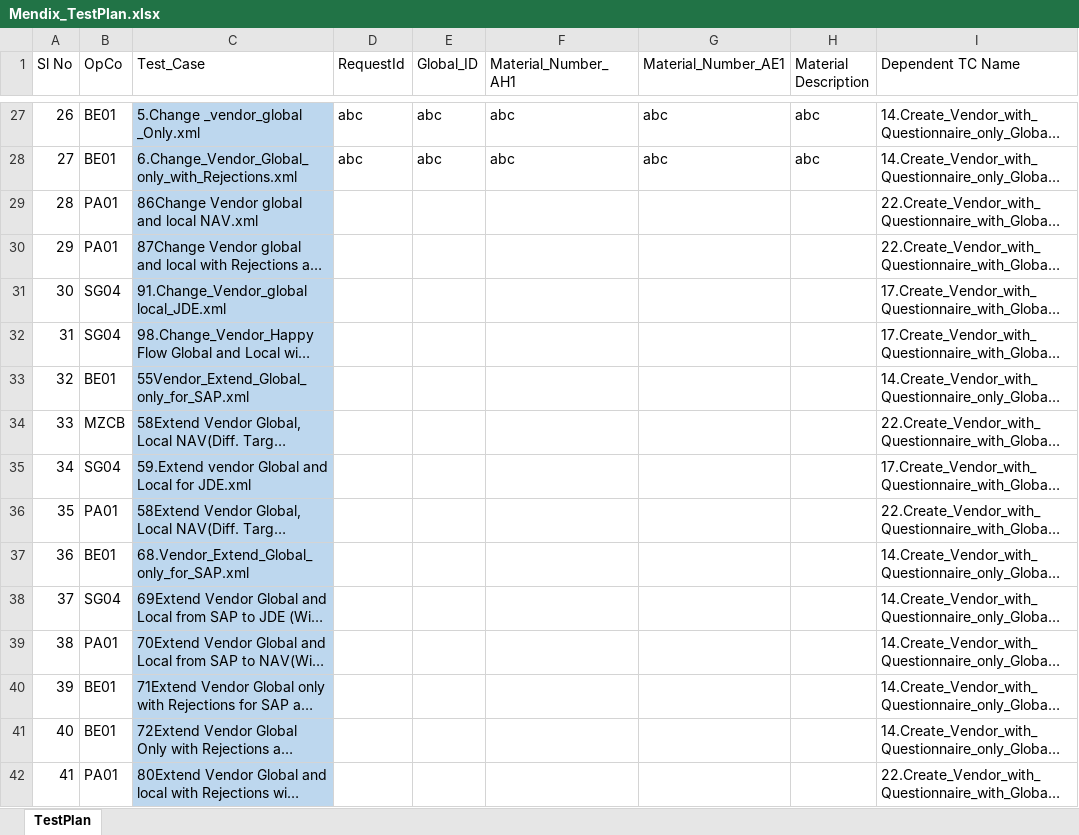
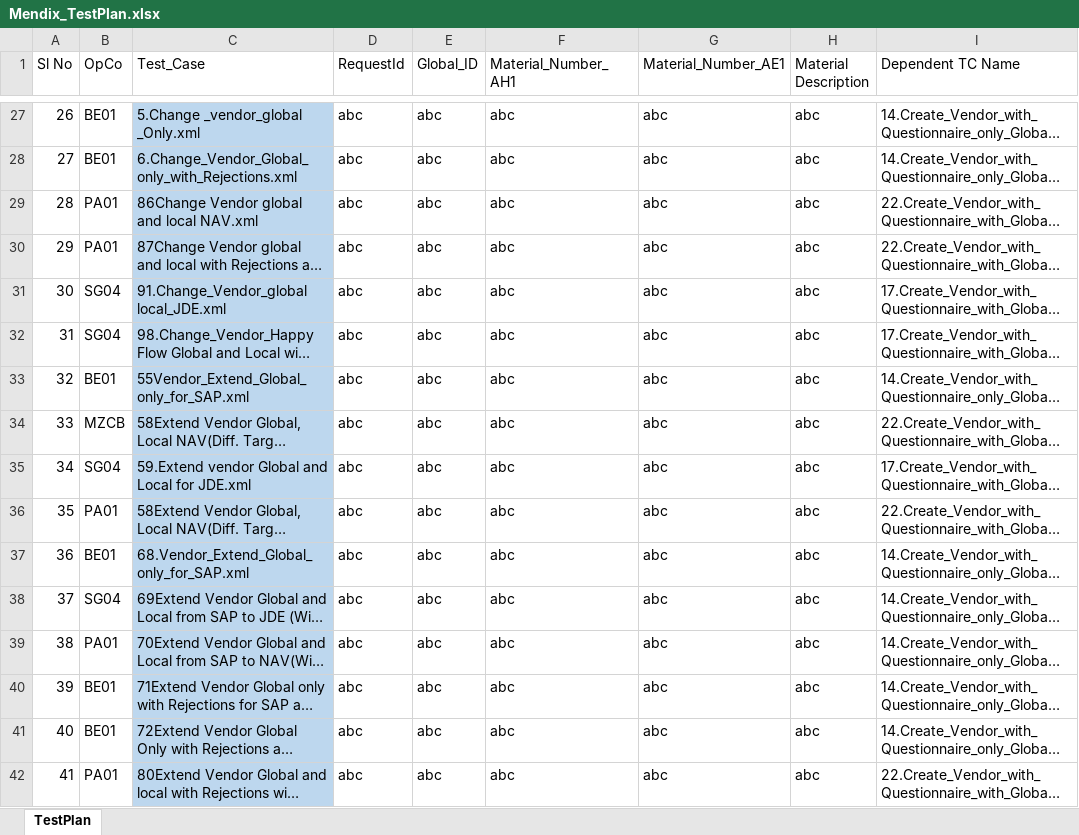
Before and after one commit to Sumaheineken/Mendix_BatchRun, an Excel workbook: input/Mendix_TestPlan.xlsx, sheet TestPlan, drawn as a sheet; only a part is shown, gaps mark what is left out; long unchanged cells end in …; values as stored, in another font and other column widths than the file's, no borders; the diff covers the shown part only; the diff names each change by its address in the sheet, - before the commit and + after, or states it on an @@ line.

```diff
--- a/input/Mendix_TestPlan.xlsx (sheet TestPlan)
+++ b/input/Mendix_TestPlan.xlsx (sheet TestPlan)
-D29:D42 (RequestId): (empty)
+D29:D42 (RequestId): abc
-E29:E42 (Global_ID): (empty)
+E29:E42 (Global_ID): abc
-F29:F42 (Material_Number_AH1): (empty)
+F29:F42 (Material_Number_AH1): abc
-G29:G42 (Material_Number_AE1): (empty)
+G29:G42 (Material_Number_AE1): abc
-H29:H42 (Material Description): (empty)
+H29:H42 (Material Description): abc
```
Also changed, not shown: 413 edited cells elsewhere in this sheet.
